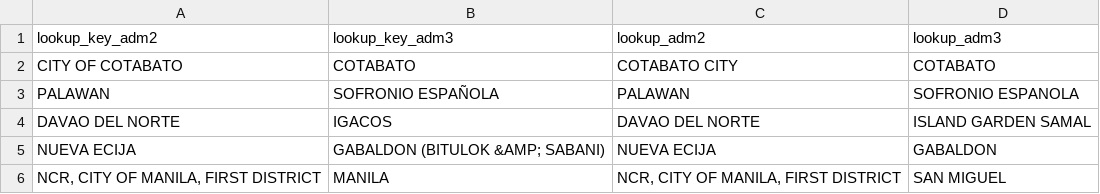
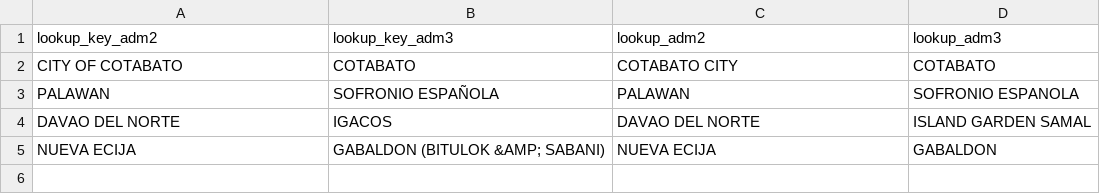
Before and after one commit to altcoder/covid19-budget-tracker, a CSV file: datasets/dswd_adm3_lookup.csv, drawn as a sheet.

```diff
--- a/datasets/dswd_adm3_lookup.csv
+++ b/datasets/dswd_adm3_lookup.csv
@@ -5,2 +5 @@ DAVAO DEL NORTE,IGACOS,DAVAO DEL NORTE,ISLAND GARDEN SAMAL
 NUEVA ECIJA,GABALDON (BITULOK &AMP; SABANI),NUEVA ECIJA,GABALDON
-"NCR, CITY OF MANILA, FIRST DISTRICT",MANILA,"NCR, CITY OF MANILA, FIRST DISTRICT",SAN MIGUEL
```
Also changed, not shown: datasets/psgc_adm3.csv, 19 other files.
